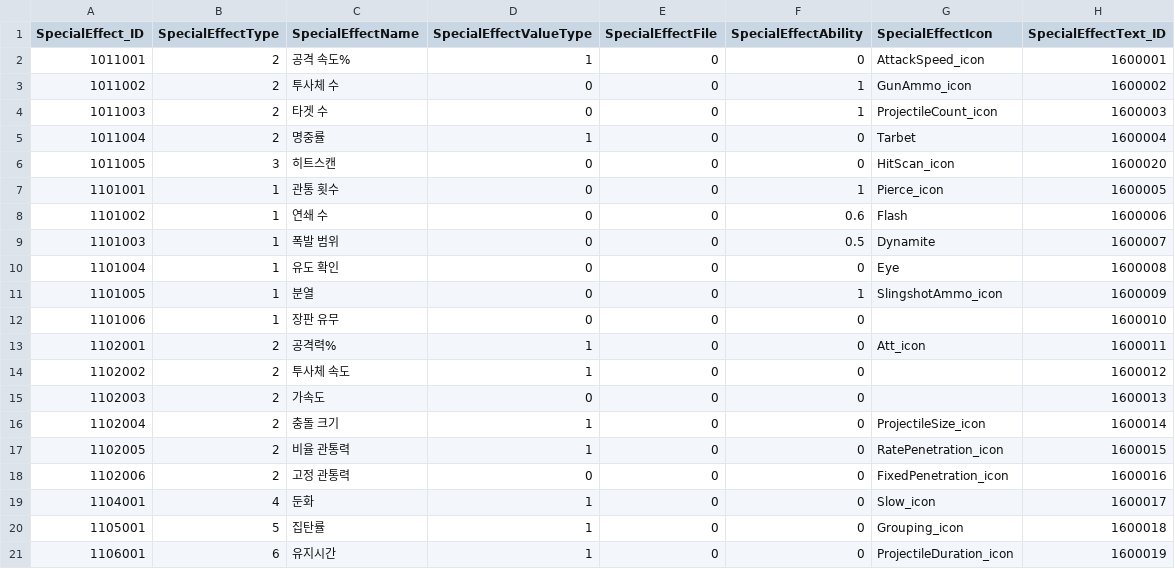
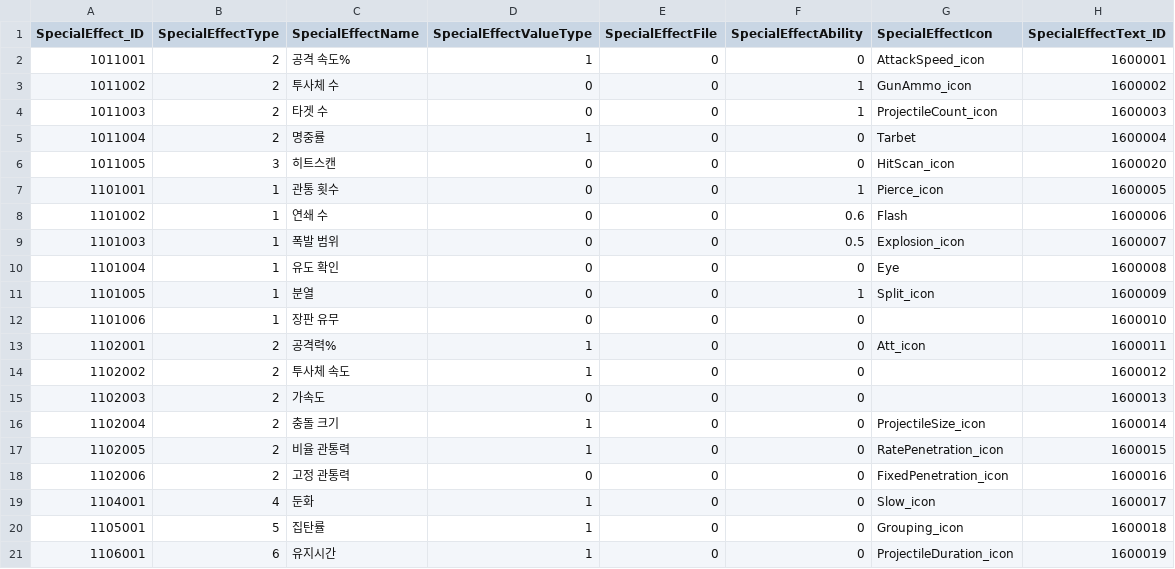
Before and after one commit to jeonglee22/MyPlanet, a CSV file: Assets/DataTables/SpecialEffectTable.csv, drawn as a sheet.

Commit message:
check icon

```diff
--- a/Assets/DataTables/SpecialEffectTable.csv
+++ b/Assets/DataTables/SpecialEffectTable.csv
@@ -8,5 +8,5 @@
 1101002 ,1,연쇄 수,0,0,0.6,Flash,1600006
-1101003 ,1,폭발 범위,0,0,0.5,Dynamite,1600007
+1101003 ,1,폭발 범위,0,0,0.5,Explosion_icon,1600007
 1101004 ,1,유도 확인,0,0,0,Eye,1600008
-1101005 ,1,분열,0,0,1,SlingshotAmmo_icon,1600009
+1101005 ,1,분열,0,0,1,Split_icon,1600009
 1101006 ,1,장판 유무,0,0,0,"",1600010
```
